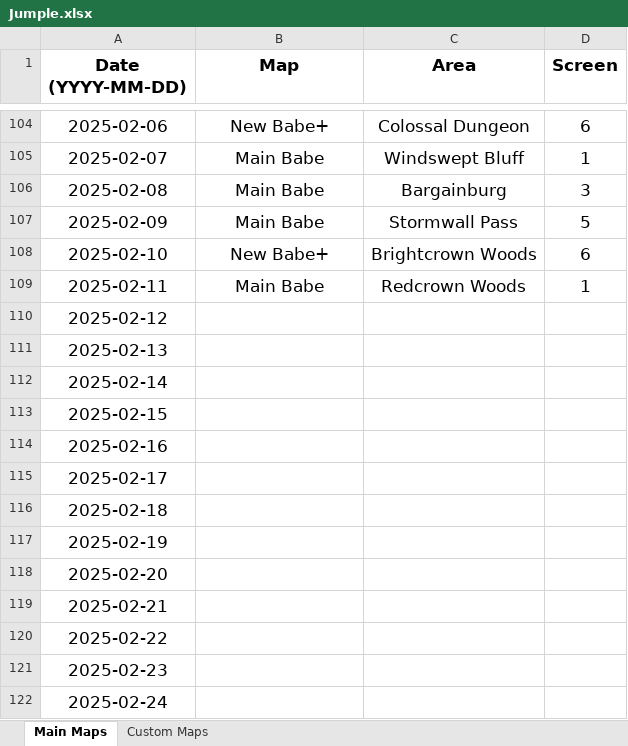
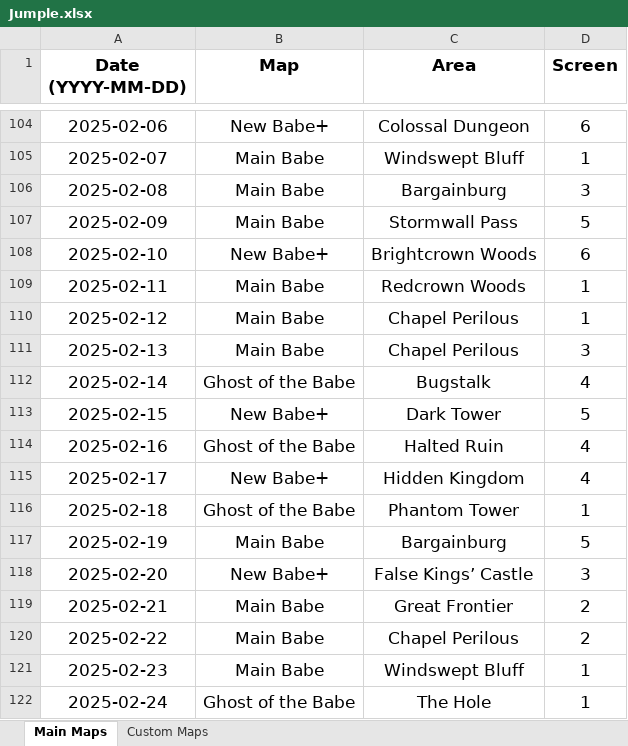
Before and after one commit to Rifre1/Jump-King-Statistics, an Excel workbook: Jumple/Jumple.xlsx, sheet Main Maps, drawn as a sheet; only a part is shown, gaps mark what is left out; values as stored, in another font and other column widths than the file's, no borders; the diff covers the shown part only; the diff names each change by its address in the sheet, - before the commit and + after, or states it on an @@ line.

```diff
--- a/Jumple/Jumple.xlsx (sheet Main Maps)
+++ b/Jumple/Jumple.xlsx (sheet Main Maps)
-B110:B111 (Map): (empty)
+B110:B111 (Map): Main Babe
-C110:C111 (Area): (empty)
+C110:C111 (Area): Chapel Perilous
-D110 (Screen): (empty)
+D110 (Screen): 1
-D111 (Screen): (empty)
+D111 (Screen): 3
-B112 (Map): (empty)
+B112 (Map): Ghost of the Babe
-C112 (Area): (empty)
+C112 (Area): Bugstalk
-D112 (Screen): (empty)
+D112 (Screen): 4
-B113 (Map): (empty)
+B113 (Map): New Babe+
-C113 (Area): (empty)
+C113 (Area): Dark Tower
-D113 (Screen): (empty)
+D113 (Screen): 5
-B114 (Map): (empty)
+B114 (Map): Ghost of the Babe
-C114 (Area): (empty)
+C114 (Area): Halted Ruin
-D114:D115 (Screen): (empty)
+D114:D115 (Screen): 4
-B115 (Map): (empty)
+B115 (Map): New Babe+
-C115 (Area): (empty)
+C115 (Area): Hidden Kingdom
-B116 (Map): (empty)
+B116 (Map): Ghost of the Babe
-C116 (Area): (empty)
+C116 (Area): Phantom Tower
-D116 (Screen): (empty)
+D116 (Screen): 1
-B117 (Map): (empty)
+B117 (Map): Main Babe
-C117 (Area): (empty)
+C117 (Area): Bargainburg
-D117 (Screen): (empty)
+D117 (Screen): 5
-B118 (Map): (empty)
+B118 (Map): New Babe+
-C118 (Area): (empty)
+C118 (Area): False Kings’ Castle
-D118 (Screen): (empty)
+D118 (Screen): 3
-B119:B121 (Map): (empty)
+B119:B121 (Map): Main Babe
-C119 (Area): (empty)
+C119 (Area): Great Frontier
-D119:D120 (Screen): (empty)
+D119:D120 (Screen): 2
-C120 (Area): (empty)
+C120 (Area): Chapel Perilous
-C121 (Area): (empty)
+C121 (Area): Windswept Bluff
-D121:D122 (Screen): (empty)
+D121:D122 (Screen): 1
-B122 (Map): (empty)
+B122 (Map): Ghost of the Babe
-C122 (Area): (empty)
+C122 (Area): The Hole
```
Also changed, not shown: 198 edited cells elsewhere in this sheet, sheet Custom Maps, 2 other files.
